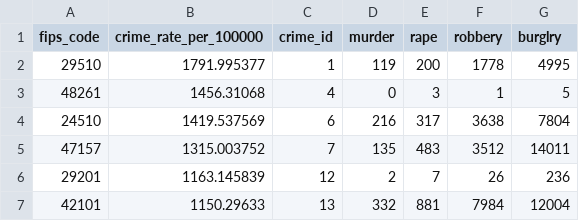
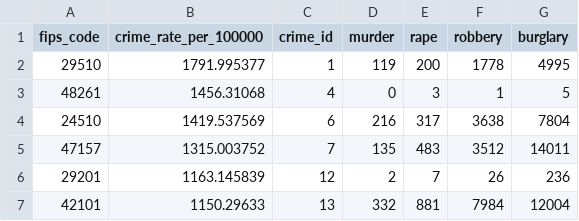
Before and after one commit to Ashwin1102/safe-havens-detection, a CSV file: Cleaned Data/cleaned_crime.csv, drawn as a sheet; only a part is shown.

```diff
--- a/Cleaned Data/cleaned_crime.csv
+++ b/Cleaned Data/cleaned_crime.csv
@@ -1,2 +1,2 @@
-fips_code,crime_rate_per_100000,crime_id,murder,rape,robbery,burglry
+fips_code,crime_rate_per_100000,crime_id,murder,rape,robbery,burglary
 29510,1791.995377,1,119,200,1778,4995
```
Also changed, not shown: Cleaned Data/cleaned_food_banks.csv, 34 other files.
